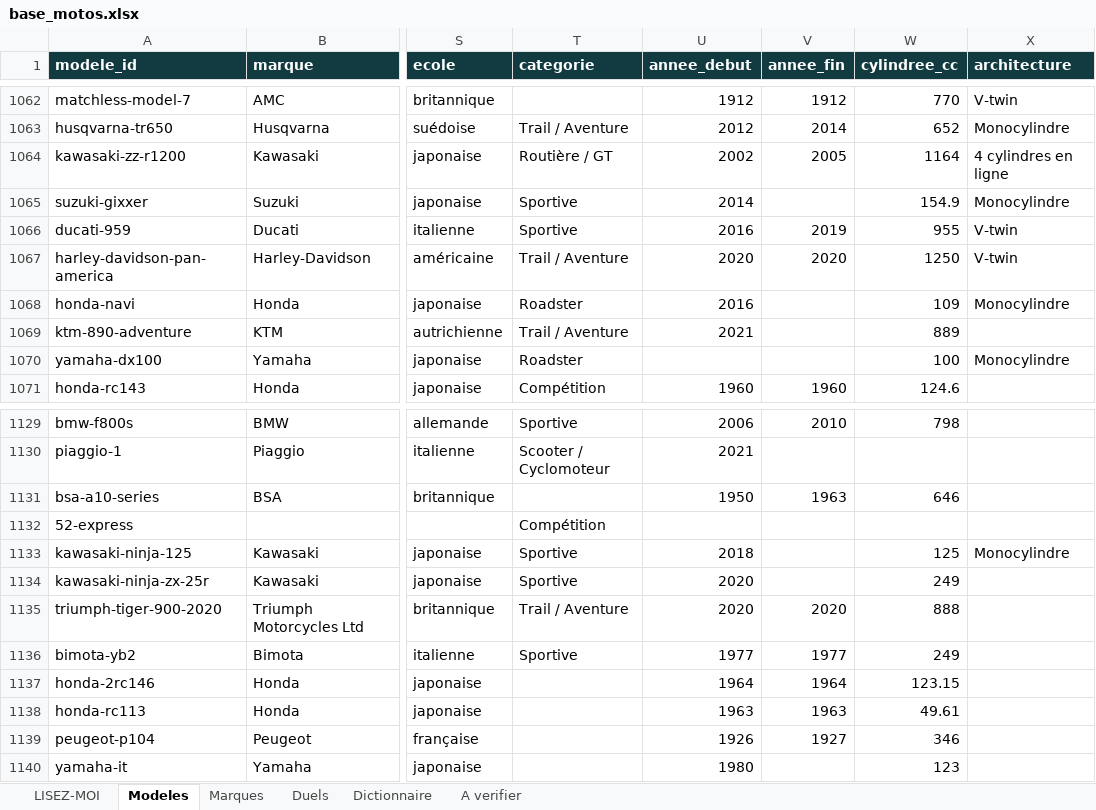
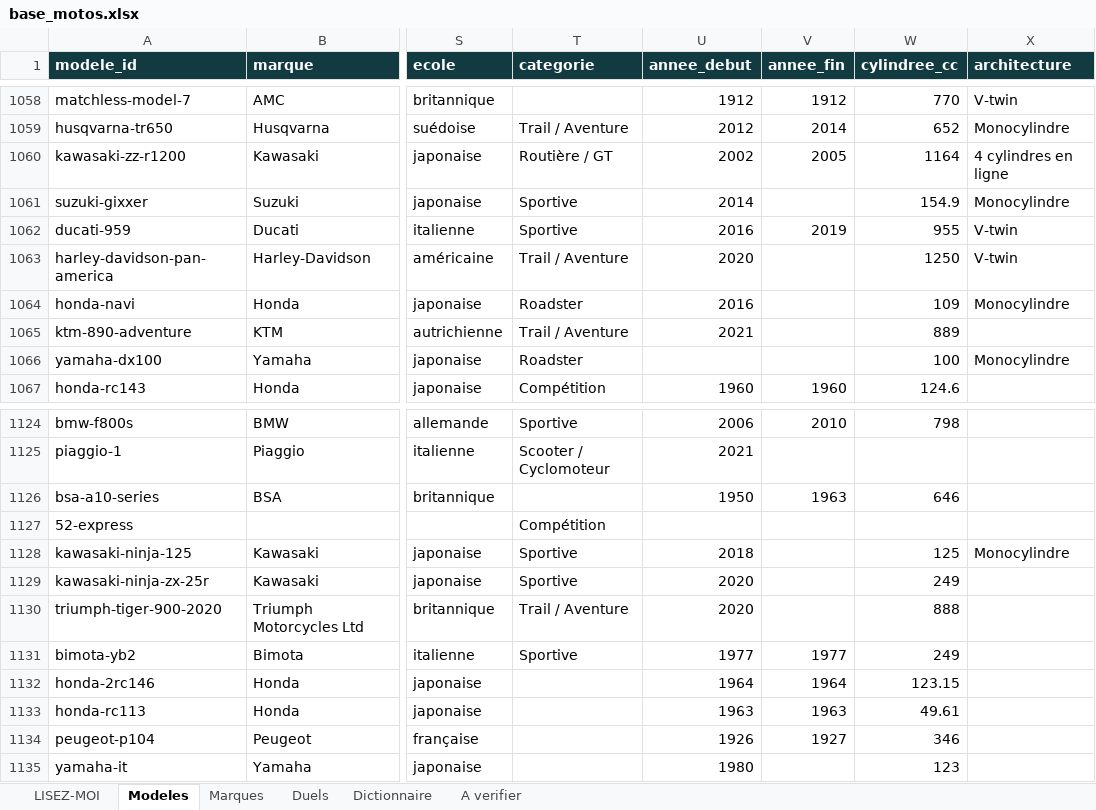
Before and after one commit to jutilisegithupourunprojet/Cylindree-moto.com, an Excel workbook: data/out/base_motos.xlsx, sheet Modeles, drawn as a sheet; only a part is shown, gaps mark what is left out; values as stored, in another font and other column widths than the file's, no borders; addresses are those after the commit; the diff covers the shown part only; the diff names each change by its address in the sheet, - before the commit and + after, or states it on an @@ line.

```diff
--- a/data/out/base_motos.xlsx (sheet Modeles)
+++ b/data/out/base_motos.xlsx (sheet Modeles)
-V1063 (annee_fin): 2020
+V1063 (annee_fin): (empty)
-V1130 (annee_fin): 2020
+V1130 (annee_fin): (empty)
```
Also changed, not shown: 1 added row, 6 removed rows and 3 edited cells elsewhere in this sheet, sheet Duels, sheet Marques, sheet LISEZ-MOI, 4 other files.
